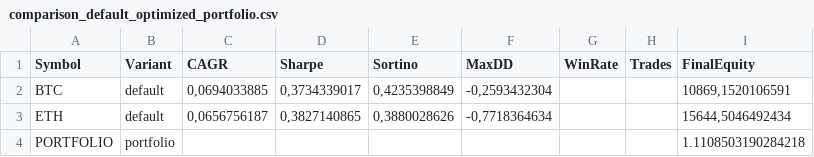
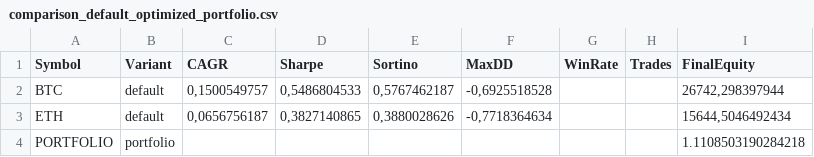
Before and after one commit to alkalo/AlkalosProject, a CSV file: reports/comparison_default_optimized_portfolio.csv, drawn as a sheet.

```diff
--- a/reports/comparison_default_optimized_portfolio.csv
+++ b/reports/comparison_default_optimized_portfolio.csv
@@ -1,3 +1,3 @@
 "Symbol","Variant","CAGR","Sharpe","Sortino","MaxDD","WinRate","Trades","FinalEquity"
-"BTC","default","0,0694033885","0,3734339017","0,4235398849","-0,2593432304",,,"10869,1520106591"
+"BTC","default","0,1500549757","0,5486804533","0,5767462187","-0,6925518528",,,"26742,298397944"
 "ETH","default","0,0656756187","0,3827140865","0,3880028626","-0,7718364634",,,"15644,5046492434"
```
Also changed, not shown: 8 other files.
